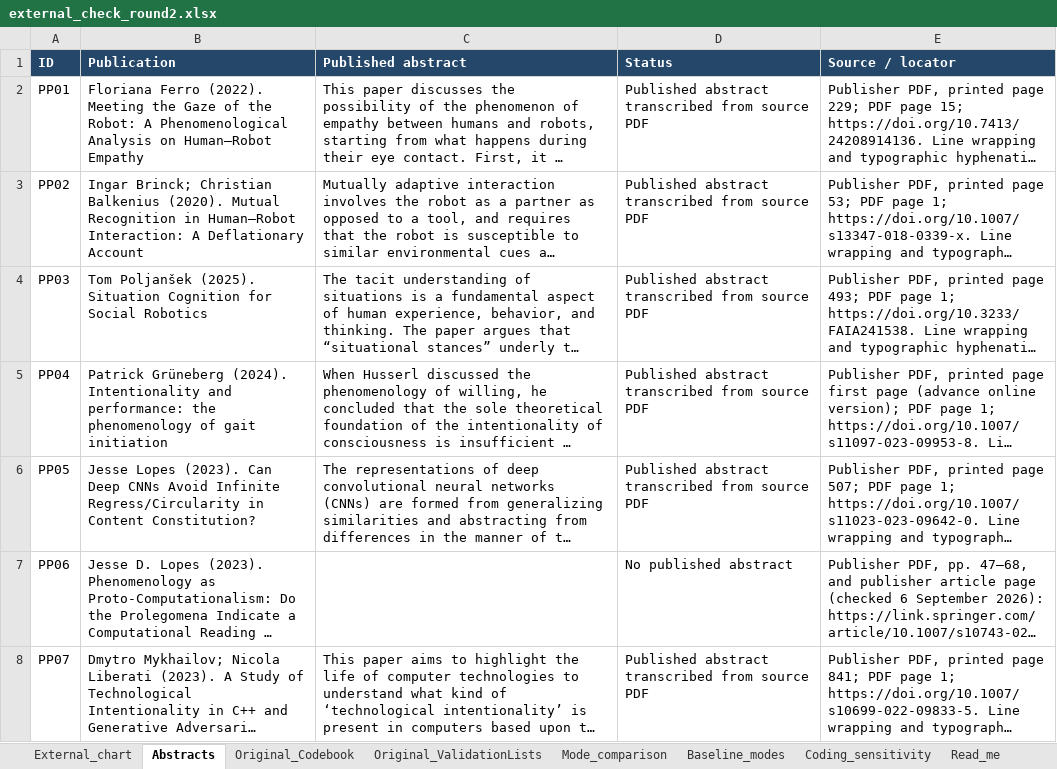
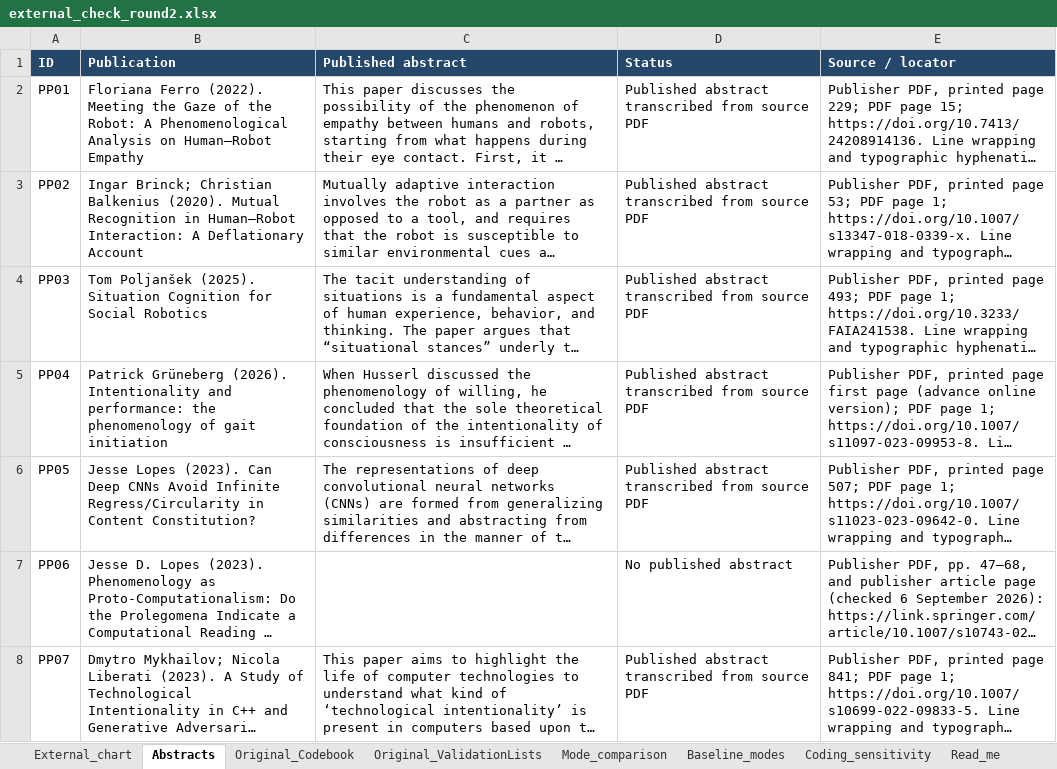
Before and after one commit to HPoschmann/husserl_ai_scoping_review, an Excel workbook: external_PhilPapers_review/external_check_round2.xlsx, sheet Abstracts, drawn as a sheet; only a part is shown; long unchanged cells end in …; values as stored, in another font and other column widths than the file's, no borders; the diff names each change by its address in the sheet, - before the commit and + after, or states it on an @@ line.

```diff
--- a/external_PhilPapers_review/external_check_round2.xlsx (sheet Abstracts)
+++ b/external_PhilPapers_review/external_check_round2.xlsx (sheet Abstracts)
-B5 (Publication): Patrick Grüneberg (2024). Intentionality and…
+B5 (Publication): Patrick Grüneberg (2026). Intentionality and…
```
Also changed, not shown: sheet External_chart, sheet Read_me, sheet Coding_sensitivity, 6 other files.
